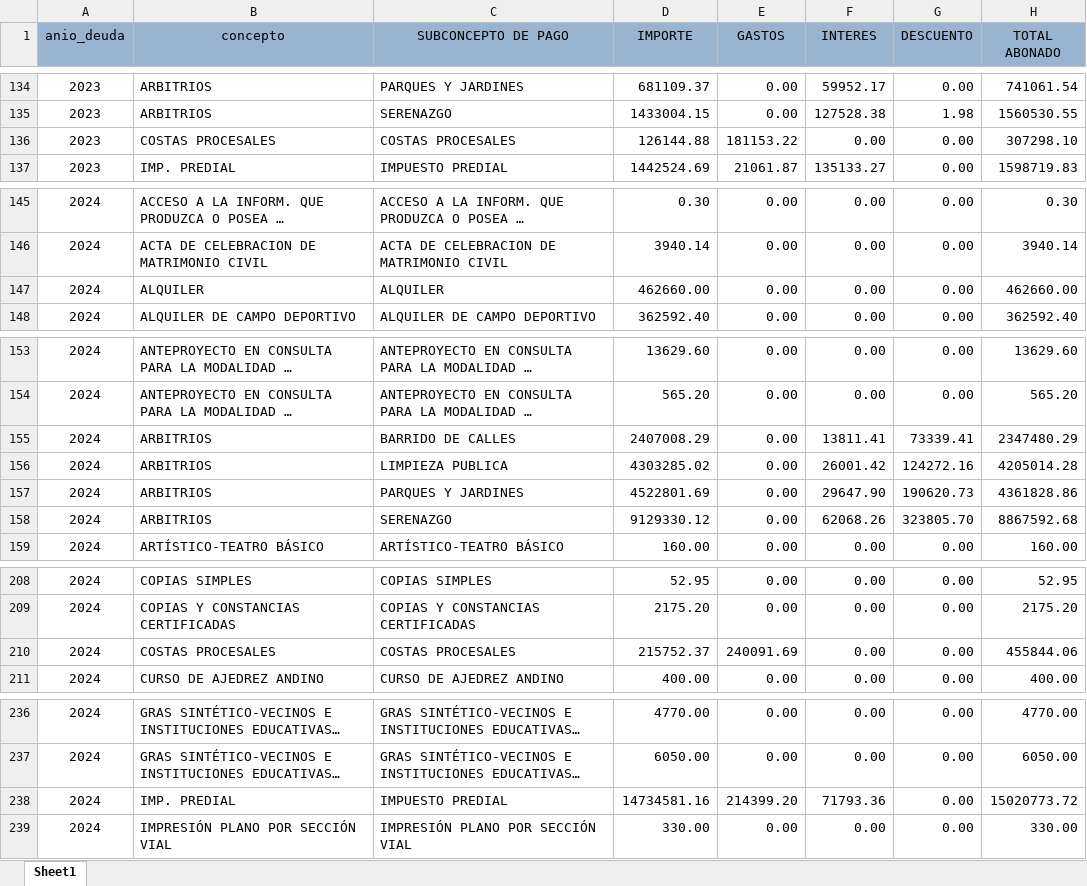
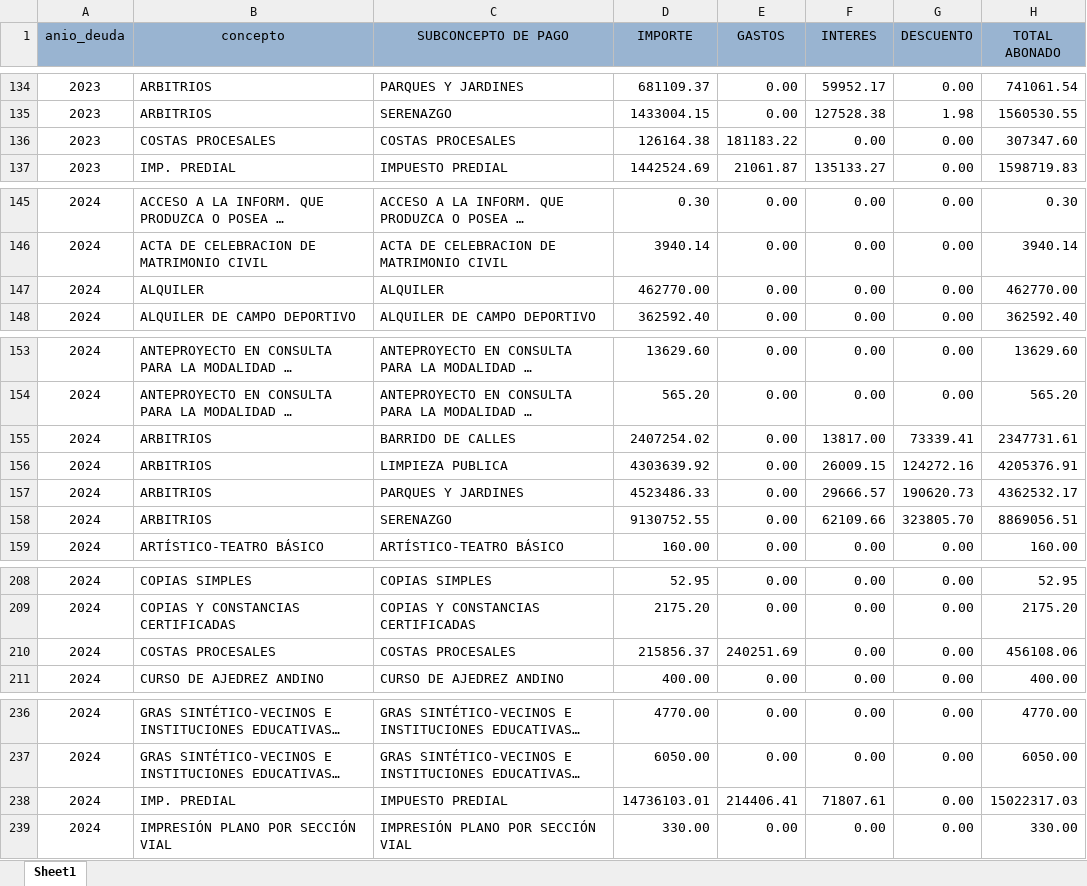
Before and after one commit to Pue223/backendtw, an Excel workbook: src/controller/archivo.xlsx, sheet Sheet1, drawn as a sheet; only a part is shown, gaps mark what is left out; long unchanged cells end in …; values as stored, in another font and other column widths than the file's, no borders; the diff covers the shown part only; the diff names each change by its address in the sheet, - before the commit and + after, or states it on an @@ line.

Commit message:
v6

```diff
--- a/src/controller/archivo.xlsx (sheet Sheet1)
+++ b/src/controller/archivo.xlsx (sheet Sheet1)
-D136 (IMPORTE): 126144.88
+D136 (IMPORTE): 126164.38
-E136 (GASTOS): 181153.22
+E136 (GASTOS): 181183.22
-H136 (TOTAL ABONADO): 307298.10
+H136 (TOTAL ABONADO): 307347.60
-D147 (IMPORTE): 462660.00
+D147 (IMPORTE): 462770.00
-H147 (TOTAL ABONADO): 462660.00
+H147 (TOTAL ABONADO): 462770.00
-D155 (IMPORTE): 2407008.29
+D155 (IMPORTE): 2407254.02
-F155 (INTERES): 13811.41
+F155 (INTERES): 13817.00
-H155 (TOTAL ABONADO): 2347480.29
+H155 (TOTAL ABONADO): 2347731.61
-D156 (IMPORTE): 4303285.02
+D156 (IMPORTE): 4303639.92
-F156 (INTERES): 26001.42
+F156 (INTERES): 26009.15
-H156 (TOTAL ABONADO): 4205014.28
+H156 (TOTAL ABONADO): 4205376.91
-D157 (IMPORTE): 4522801.69
+D157 (IMPORTE): 4523486.33
-F157 (INTERES): 29647.90
+F157 (INTERES): 29666.57
-H157 (TOTAL ABONADO): 4361828.86
+H157 (TOTAL ABONADO): 4362532.17
-D158 (IMPORTE): 9129330.12
+D158 (IMPORTE): 9130752.55
-F158 (INTERES): 62068.26
+F158 (INTERES): 62109.66
-H158 (TOTAL ABONADO): 8867592.68
+H158 (TOTAL ABONADO): 8869056.51
-D210 (IMPORTE): 215752.37
+D210 (IMPORTE): 215856.37
-E210 (GASTOS): 240091.69
+E210 (GASTOS): 240251.69
-H210 (TOTAL ABONADO): 455844.06
+H210 (TOTAL ABONADO): 456108.06
-D238 (IMPORTE): 14734581.16
+D238 (IMPORTE): 14736103.01
-E238 (GASTOS): 214399.20
+E238 (GASTOS): 214406.41
-F238 (INTERES): 71793.36
+F238 (INTERES): 71807.61
-H238 (TOTAL ABONADO): 15020773.72
+H238 (TOTAL ABONADO): 15022317.03
```
Also changed, not shown: 4 edited cells elsewhere in this sheet.
